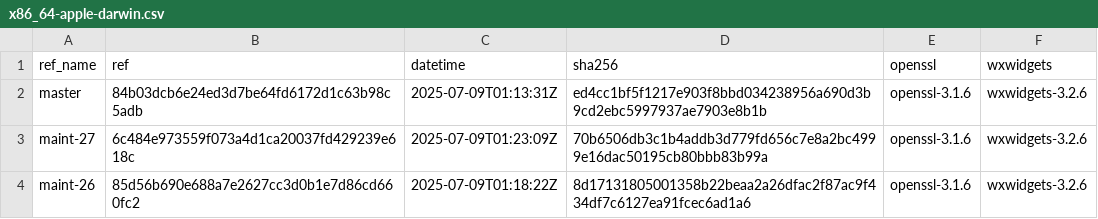
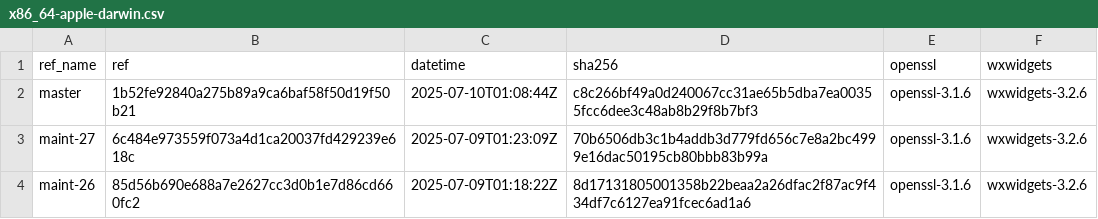
Before and after one commit to paulo-ferraz-oliveira/otp_builds, a CSV file: builds/x86_64-apple-darwin.csv, drawn as a sheet; only a part is shown.

```diff
--- a/builds/x86_64-apple-darwin.csv
+++ b/builds/x86_64-apple-darwin.csv
@@ -1,3 +1,3 @@
 ref_name,ref,datetime,sha256,openssl,wxwidgets
-master,84b03dcb6e24ed3d7be64fd6172d1c63b98c5adb,2025-07-09T01:13:31Z,ed4cc1bf5f1217e903f8bbd034238956a690d3b9cd2ebc5997937ae7903e8b1b,openssl-3.1.6,wxwidgets-3.2.6
+master,1b52fe92840a275b89a9ca6baf58f50d19f50b21,2025-07-10T01:08:44Z,c8c266bf49a0d240067cc31ae65b5dba7ea00355fcc6dee3c48ab8b29f8b7bf3,openssl-3.1.6,wxwidgets-3.2.6
 maint-27,6c484e973559f073a4d1ca20037fd429239e618c,2025-07-09T01:23:09Z,70b6506db3c1b4addb3d779fd656c7e8a2bc4999e16dac50195cb80bbb83b99a,openssl-3.1.6,wxwidgets-3.2.6
```
